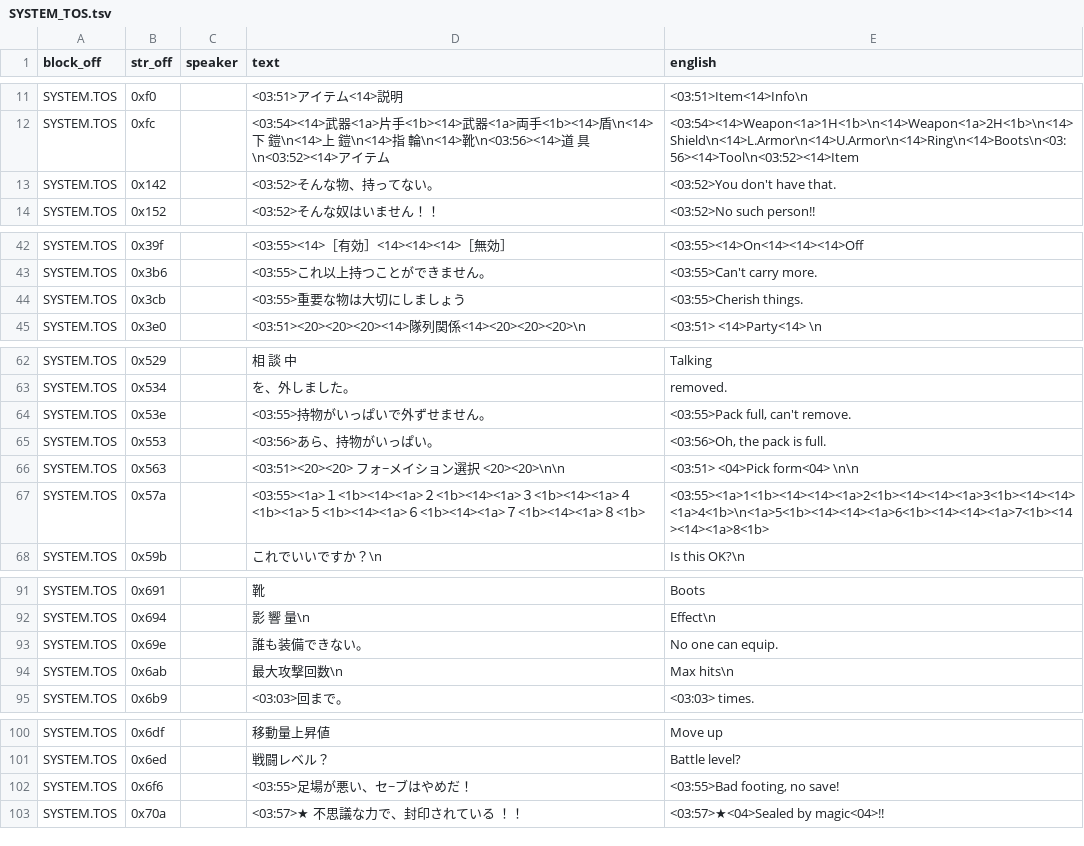
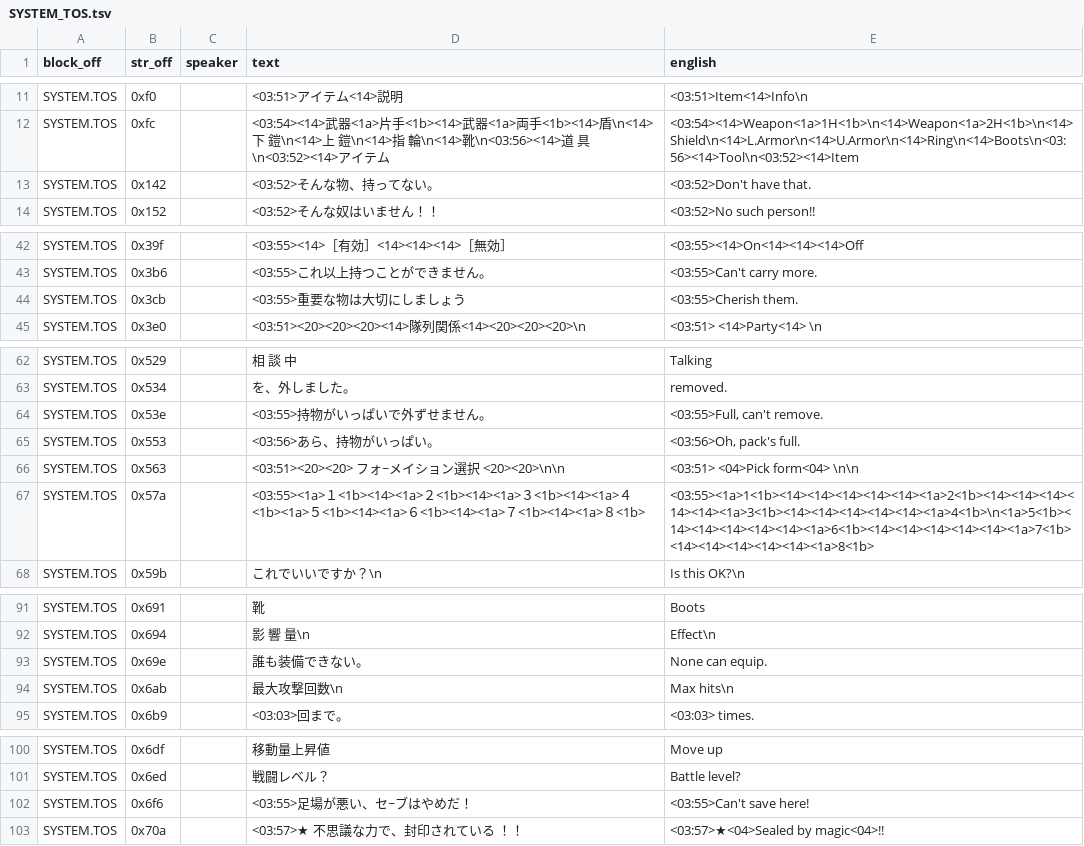
Before and after one commit to TrickyBitTranslations/VainDream2-FMTowns-English, a TSV file: script/SYSTEM_TOS.tsv, drawn as a sheet; only a part is shown, gaps mark what is left out.

Commit message:
ui: widen the 1-8 value-picker so the cursor lands on each button
The buttons sit on a fixed full-width cursor grid, but the global half-width
patch renders them at ~half that stride, so the cursor drifted and skipped
buttons (e.g. (3)->(1)). Widen each gap in record 0x57a from 2 to 5 <14>
spacers so the buttons line up with the cursor columns -- all 8 individually
selectable now (live-verified on Battle text time). Reclaimed the bytes from a
few overlong SYSTEM.TOS flavor lines to stay under the 2048 cap (2042/2048).
Covers every 1-8 picker (text/cursor/window speed).

```diff
--- a/script/SYSTEM_TOS.tsv
+++ b/script/SYSTEM_TOS.tsv
@@ -12,3 +12,3 @@ SYSTEM.TOS	0xf0		<03:51>アイテム<14>説明	<03:51>Item<14>Info\n
 SYSTEM.TOS	0xfc		<03:54><14>武器<1a>片手<1b><14>武器<1a>両手<1b><14>盾\n<14>下 鎧\n<14>上 鎧\n<14>指 輪\n<14>靴\n<03:56><14>道 具\n<03:52><14>アイテム	<03:54><14>Weapon<1a>1H<1b>\n<14>Weapon<1a>2H<1b>\n<14>Shield\n<14>L.Armor\n<14>U.Armor\n<14>Ring\n<14>Boots\n<03:56><14>Tool\n<03:52><14>Item
-SYSTEM.TOS	0x142		<03:52>そんな物、持ってない。	<03:52>You don't have that.
+SYSTEM.TOS	0x142		<03:52>そんな物、持ってない。	<03:52>Don't have that.
 SYSTEM.TOS	0x152		<03:52>そんな奴はいません！！	<03:52>No such person!!
@@ -43,3 +43,3 @@ SYSTEM.TOS	0x39f		<03:55><14>［有効］<14><14><14>［無効］	<03:55><14>On<
 SYSTEM.TOS	0x3b6		<03:55>これ以上持つことができません。	<03:55>Can't carry more.
-SYSTEM.TOS	0x3cb		<03:55>重要な物は大切にしましょう	<03:55>Cherish things.
+SYSTEM.TOS	0x3cb		<03:55>重要な物は大切にしましょう	<03:55>Cherish them.
 SYSTEM.TOS	0x3e0		<03:51><20><20><20><14>隊列関係<14><20><20><20>\n	<03:51>   <14>Party<14>   \n
@@ -63,6 +63,6 @@ SYSTEM.TOS	0x529		　相 談 中	　Talking
 SYSTEM.TOS	0x534		を、外しました。	 removed.
-SYSTEM.TOS	0x53e		<03:55>持物がいっぱいで外ずせません。	<03:55>Pack full, can't remove.
-SYSTEM.TOS	0x553		<03:56>あら、持物がいっぱい。	<03:56>Oh, the pack is full.
+SYSTEM.TOS	0x53e		<03:55>持物がいっぱいで外ずせません。	<03:55>Full, can't remove.
+SYSTEM.TOS	0x553		<03:56>あら、持物がいっぱい。	<03:56>Oh, pack's full.
 SYSTEM.TOS	0x563		<03:51><20><20> フォ~メイション選択 <20><20>\n\n	<03:51>  <04>Pick form<04>  \n\n
-SYSTEM.TOS	0x57a		<03:55><1a>１<1b><14><1a>２<1b><14><1a>３<1b><14><1a>４<1b><1a>５<1b><14><1a>６<1b><14><1a>７<1b><14><1a>８<1b>	<03:55><1a>1<1b><14><14><1a>2<1b><14><14><1a>3<1b><14><14><1a>4<1b>\n<1a>5<1b><14><14><1a>6<1b><14><14><1a>7<1b><14><14><1a>8<1b>
+SYSTEM.TOS	0x57a		<03:55><1a>１<1b><14><1a>２<1b><14><1a>３<1b><14><1a>４<1b><1a>５<1b><14><1a>６<1b><14><1a>７<1b><14><1a>８<1b>	<03:55><1a>1<1b><14><14><14><14><14><1a>2<1b><14><14><14><14><14><1a>3<1b><14><14><14><14><14><1a>4<1b>\n<1a>5<1b><14><14><14><14><14><1a>6<1b><14><14><14><14><14><1a>7<1b><14><14><14><14><14><1a>8<1b>
 SYSTEM.TOS	0x59b		これでいいですか？\n	Is this OK?\n
@@ -92,3 +92,3 @@ SYSTEM.TOS	0x691		靴	Boots
 SYSTEM.TOS	0x694		影 響 量\n	Effect\n
-SYSTEM.TOS	0x69e		誰も装備できない。	No one can equip.
+SYSTEM.TOS	0x69e		誰も装備できない。	None can equip.
 SYSTEM.TOS	0x6ab		最大攻撃回数\n	Max hits\n
@@ -101,3 +101,3 @@ SYSTEM.TOS	0x6df		移動量上昇値	Move up
 SYSTEM.TOS	0x6ed		戦闘レベル？	Battle level?
-SYSTEM.TOS	0x6f6		<03:55>足場が悪い、セ~ブはやめだ！	<03:55>Bad footing, no save!
+SYSTEM.TOS	0x6f6		<03:55>足場が悪い、セ~ブはやめだ！	<03:55>Can't save here!
 SYSTEM.TOS	0x70a		<03:57>★ 不思議な力で、封印されている ！！	<03:57>★<04>Sealed by magic<04>!!
```
